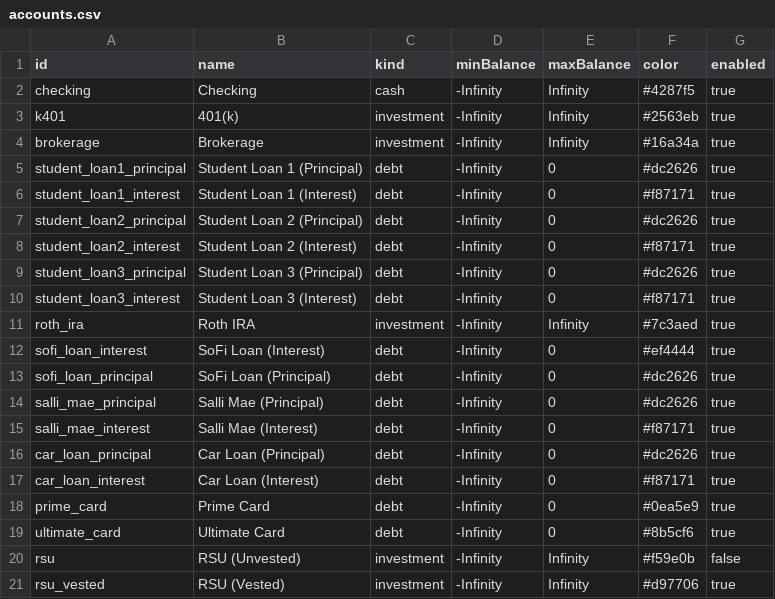
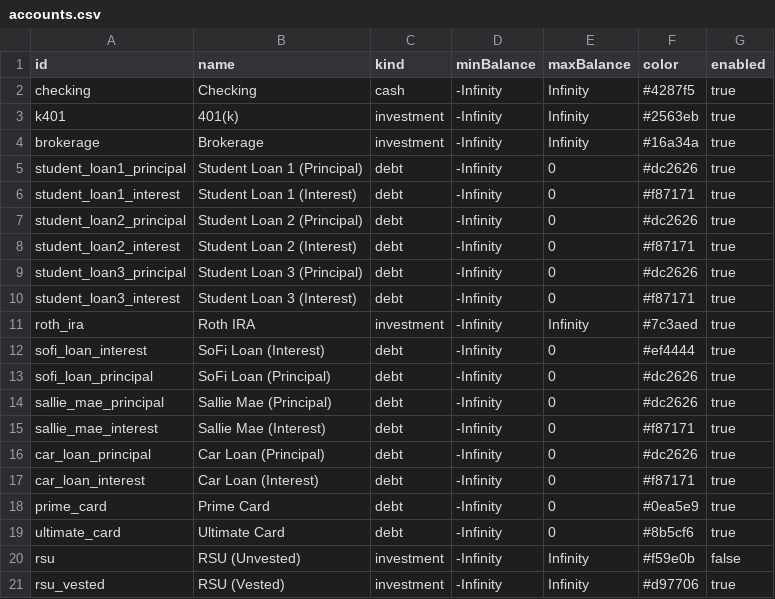
Before and after one commit to SimHoZebs/net-worth-estimator, a CSV file: public/configs/accounts.csv, drawn as a sheet.

Commit message:
fix(configs): restore the Sallie Mae account ids
a9bc393 rewrote public/configs/accounts.csv to add the kind column and
dropped an "l" from two ids, leaving them as salli_mae_principal and
salli_mae_interest. Six other model rows still reference sallie_mae_*, so
the seeded plan failed validation on first boot and the outlook rendered
only an error:

  Model value 'sallie_mae__principal' is not a posting or account ID

Backend tests read backend/testdata/golden, not public/configs, so nothing
caught it. Restore the ids and the display names; keep the kind column.

Session: ses_f16221a82ffelqSzZ5cl4QZdmh

```diff
--- a/public/configs/accounts.csv
+++ b/public/configs/accounts.csv
@@ -13,4 +13,4 @@ sofi_loan_interest,SoFi Loan (Interest),debt,-Infinity,0,#ef4444,true
 sofi_loan_principal,SoFi Loan (Principal),debt,-Infinity,0,#dc2626,true
-salli_mae_principal,Salli Mae (Principal),debt,-Infinity,0,#dc2626,true
-salli_mae_interest,Salli Mae (Interest),debt,-Infinity,0,#f87171,true
+sallie_mae_principal,Sallie Mae (Principal),debt,-Infinity,0,#dc2626,true
+sallie_mae_interest,Sallie Mae (Interest),debt,-Infinity,0,#f87171,true
 car_loan_principal,Car Loan (Principal),debt,-Infinity,0,#dc2626,true
```
